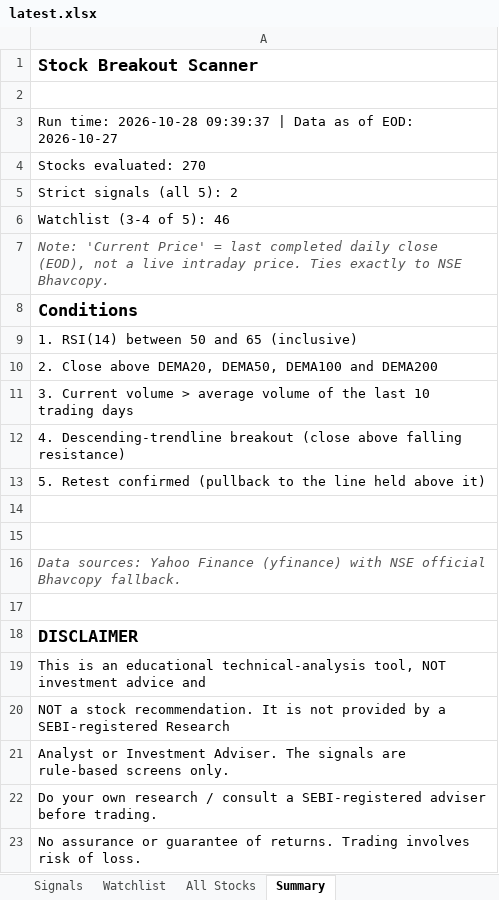
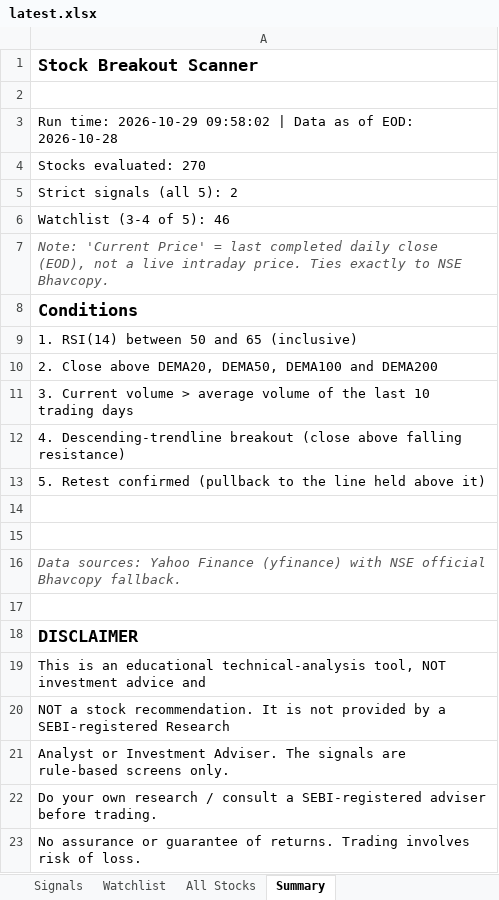
Before and after one commit to atharvagrawal28/breakout-scanner, an Excel workbook: results/latest.xlsx, sheet Summary, drawn as a sheet; values as stored, in another font and other column widths than the file's, no borders; the diff names each change by its address in the sheet, - before the commit and + after, or states it on an @@ line.

```diff
--- a/results/latest.xlsx (sheet Summary)
+++ b/results/latest.xlsx (sheet Summary)
-A3: Run time: 2026-10-28 09:39:37 | Data as of EOD: 2026-10-27
+A3: Run time: 2026-10-29 09:58:02 | Data as of EOD: 2026-10-28
```
Also changed, not shown: sheet All Stocks, sheet Watchlist, sheet Signals, 4 other files.
